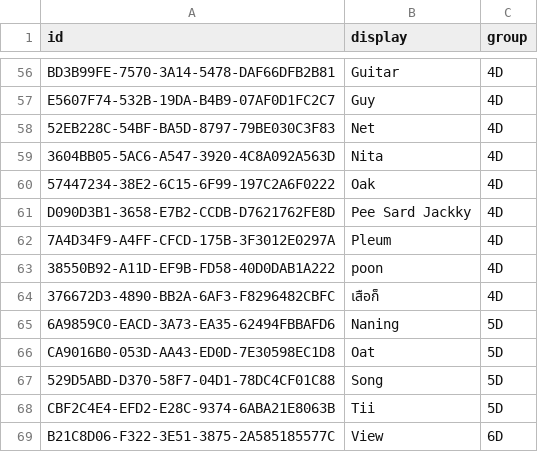
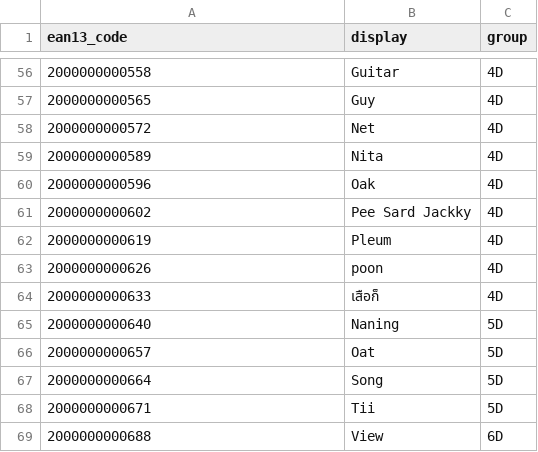
Before and after one commit to icestract312/snack_hw, a CSV file: snack_web/member.csv, drawn as a sheet; only a part is shown, gaps mark what is left out; the diff covers the shown part only; the diff names each change by its address in the sheet, - before the commit and + after, or states it on an @@ line.

```diff
--- a/snack_web/member.csv
+++ b/snack_web/member.csv
-A1: id
+A1: ean13_code
-A56 (ean13_code): BD3B99FE-7570-3A14-5478-DAF66DFB2B81
+A56 (ean13_code): 2000000000558
-A57 (ean13_code): E5607F74-532B-19DA-B4B9-07AF0D1FC2C7
+A57 (ean13_code): 2000000000565
-A58 (ean13_code): 52EB228C-54BF-BA5D-8797-79BE030C3F83
+A58 (ean13_code): 2000000000572
-A59 (ean13_code): 3604BB05-5AC6-A547-3920-4C8A092A563D
+A59 (ean13_code): 2000000000589
-A60 (ean13_code): 57447234-38E2-6C15-6F99-197C2A6F0222
+A60 (ean13_code): 2000000000596
-A61 (ean13_code): D090D3B1-3658-E7B2-CCDB-D7621762FE8D
+A61 (ean13_code): 2000000000602
-A62 (ean13_code): 7A4D34F9-A4FF-CFCD-175B-3F3012E0297A
+A62 (ean13_code): 2000000000619
-A63 (ean13_code): 38550B92-A11D-EF9B-FD58-40D0DAB1A222
+A63 (ean13_code): 2000000000626
-A64 (ean13_code): 376672D3-4890-BB2A-6AF3-F8296482CBFC
+A64 (ean13_code): 2000000000633
-A65 (ean13_code): 6A9859C0-EACD-3A73-EA35-62494FBBAFD6
+A65 (ean13_code): 2000000000640
-A66 (ean13_code): CA9016B0-053D-AA43-ED0D-7E30598EC1D8
+A66 (ean13_code): 2000000000657
-A67 (ean13_code): 529D5ABD-D370-58F7-04D1-78DC4CF01C88
+A67 (ean13_code): 2000000000664
-A68 (ean13_code): CBF2C4E4-EFD2-E28C-9374-6ABA21E8063B
+A68 (ean13_code): 2000000000671
-A69 (ean13_code): B21C8D06-F322-3E51-3875-2A585185577C
+A69 (ean13_code): 2000000000688
```
Also changed, not shown: 54 edited cells elsewhere in this file, snack_web/sales.csv, 15 other files.
